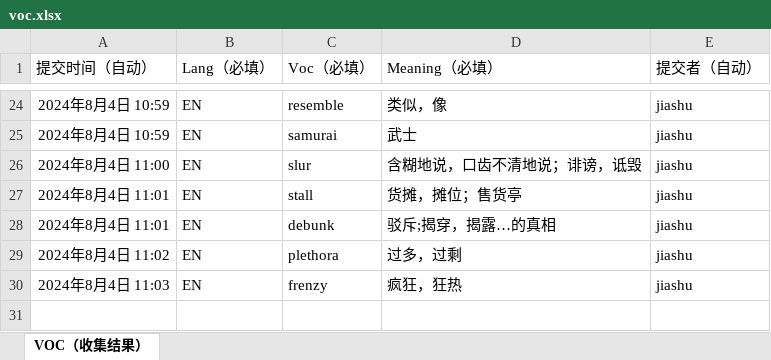
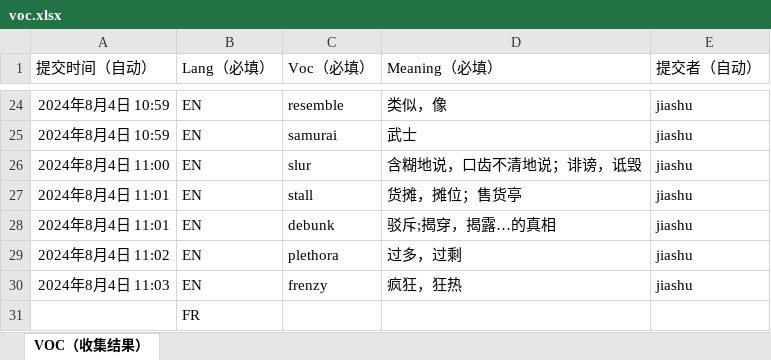
Before and after one commit to JiashuWu/voc, an Excel workbook: voc.xlsx, sheet VOC（收集结果）, drawn as a sheet; only a part is shown, gaps mark what is left out; values as stored, in another font and other column widths than the file's, no borders; the diff names each change by its address in the sheet, - before the commit and + after, or states it on an @@ line.

```diff
--- a/voc.xlsx (sheet VOC（收集结果）)
+++ b/voc.xlsx (sheet VOC（收集结果）)
+row 31:  | FR
```
Also changed, not shown: 3 other files.
